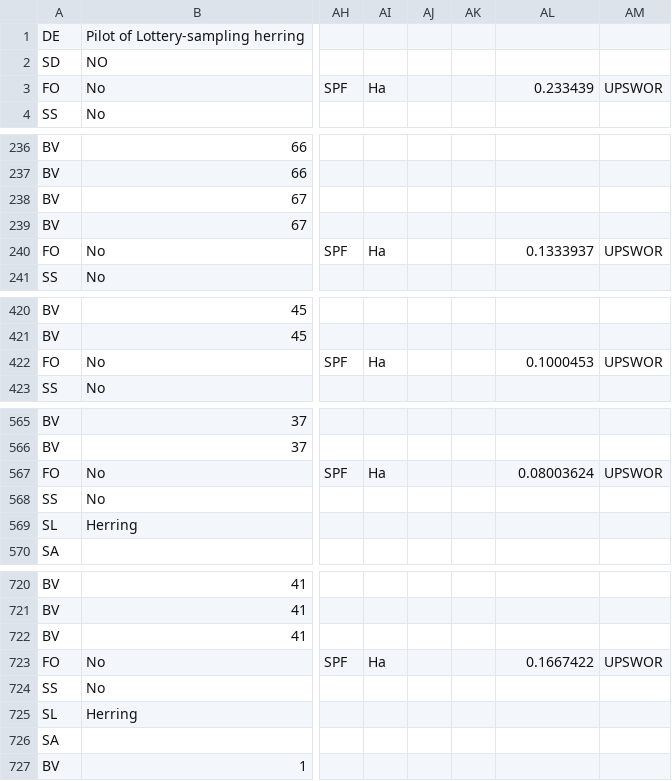
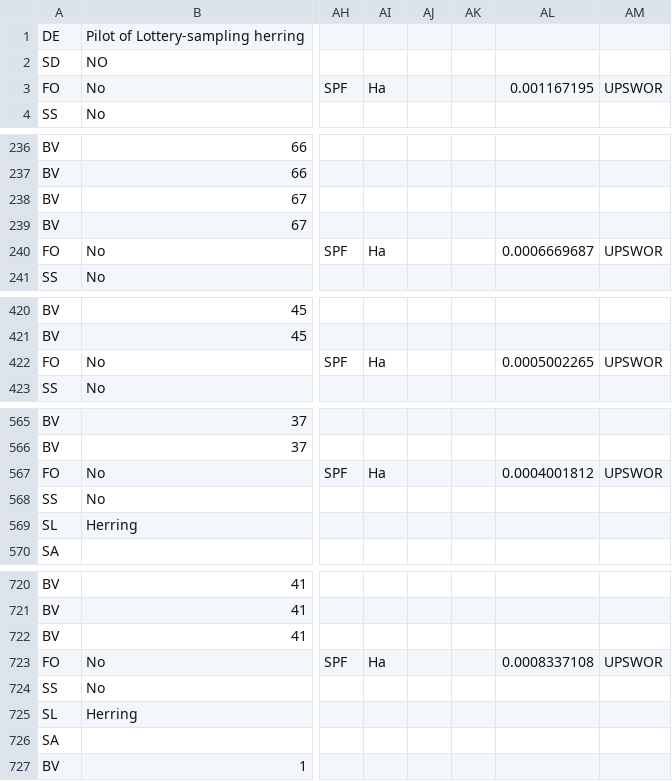
Before and after one commit to ices-eg/WK_RDBES, a CSV file: WKRDB-EST/Personal_folders/EdvinFuglebakk/h13estimator/inst/exampledata/herringlottery_H13.csv, drawn as a sheet; only a part is shown, gaps mark what is left out; the diff covers the shown part only; the diff names each change by its address in the sheet, - before the commit and + after, or states it on an @@ line.

```diff
--- a/WKRDB-EST/Personal_folders/EdvinFuglebakk/h13estimator/inst/exampledata/herringlottery_H13.csv
+++ b/WKRDB-EST/Personal_folders/EdvinFuglebakk/h13estimator/inst/exampledata/herringlottery_H13.csv
-AL3: 0.233439
+AL3: 0.001167195
-AL240: 0.1333937
+AL240: 0.0006669687
-AL422: 0.1000453
+AL422: 0.0005002265
-AL567: 0.08003624
+AL567: 0.0004001812
-AL723: 0.1667422
+AL723: 0.0008337108
```
Also changed, not shown: 9 edited cells elsewhere in this file, 1 other file.
